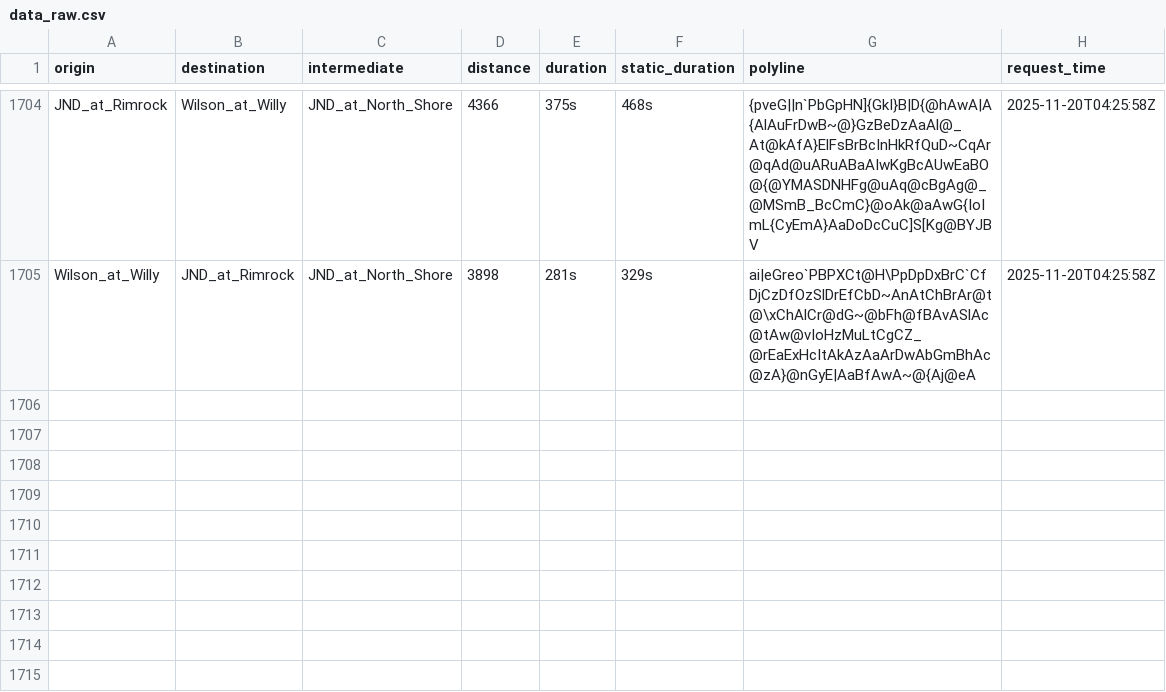
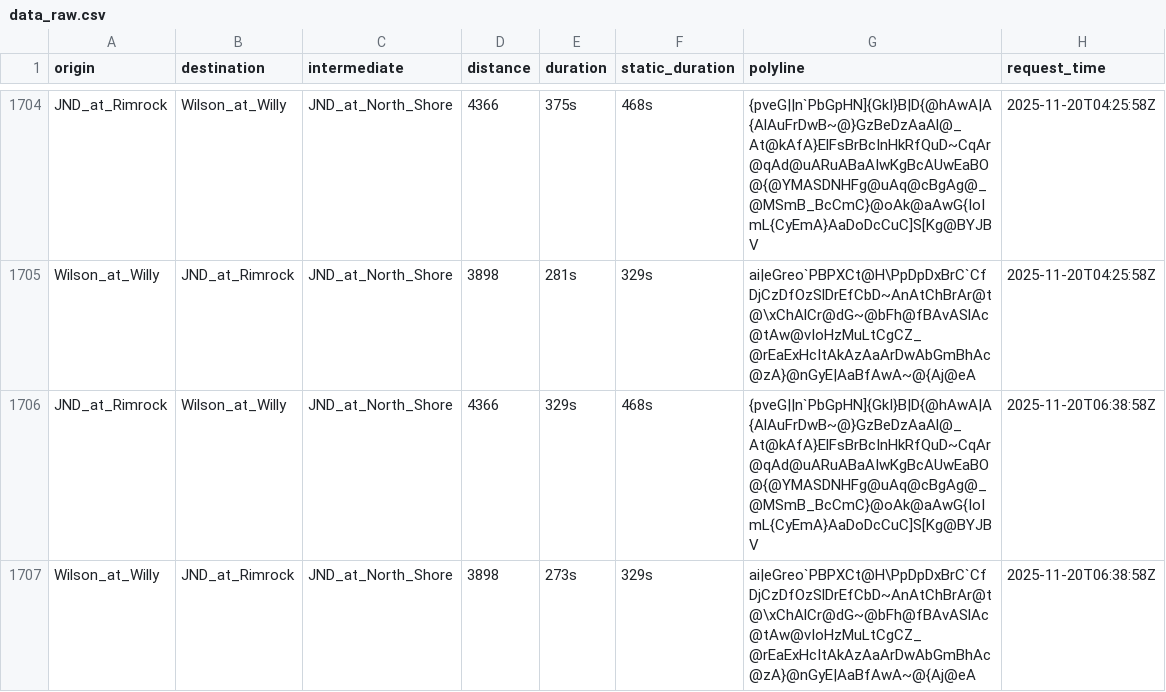
Before and after one commit to davehansen1970/RouteAPI, a CSV file: data/data_raw.csv, drawn as a sheet; only a part is shown, gaps mark what is left out.

```diff
--- a/data/data_raw.csv
+++ b/data/data_raw.csv
@@ -1705 +1705,3 @@ JND_at_Rimrock,Wilson_at_Willy,JND_at_North_Shore,4366,375s,468s,{pveG||n`PbGpHN
 Wilson_at_Willy,JND_at_Rimrock,JND_at_North_Shore,3898,281s,329s,ai|eGreo`PBPXCt@H\PpDpDxBrC`CfDjCzDfOzSlDrEfCbD~AnAtChBrAr@t@\xChAlCr@dG~@bFh@fBAvASlAc@tAw@vIoHzMuLtCgCZ_@rEaExHcItAkAzAaArDwAbGmBhAc@zA}@nGyE|AaBfAwA~@{Aj@eA,2025-11-20T04:25:58Z
+JND_at_Rimrock,Wilson_at_Willy,JND_at_North_Shore,4366,329s,468s,{pveG||n`PbGpHN]{GkI}B|D{@hAwA|A{AlAuFrDwB~@}GzBeDzAaAl@_At@kAfA}ElFsBrBcInHkRfQuD~CqAr@qAd@uARuABaAIwKgBcAUwEaBO@{@YMASDNHFg@uAq@cBgAg@_@MSmB_BcCmC}@oAk@aAwG{IoImL{CyEmA}AaDoDcCuC]S[Kg@BYJBV,2025-11-20T06:38:58Z
+Wilson_at_Willy,JND_at_Rimrock,JND_at_North_Shore,3898,273s,329s,ai|eGreo`PBPXCt@H\PpDpDxBrC`CfDjCzDfOzSlDrEfCbD~AnAtChBrAr@t@\xChAlCr@dG~@bFh@fBAvASlAc@tAw@vIoHzMuLtCgCZ_@rEaExHcItAkAzAaArDwAbGmBhAc@zA}@nGyE|AaBfAwA~@{Aj@eA,2025-11-20T06:38:58Z
```
